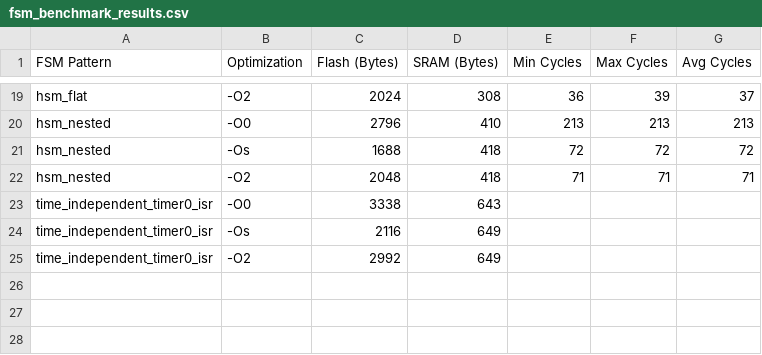
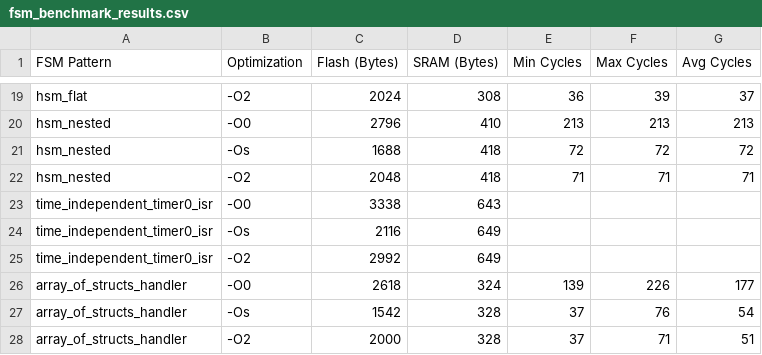
Before and after one commit to nadja00/FSM, a CSV file: ARDUINO_SFSM/fsm_benchmark_results.csv, drawn as a sheet; only a part is shown, gaps mark what is left out.

```diff
--- a/ARDUINO_SFSM/fsm_benchmark_results.csv
+++ b/ARDUINO_SFSM/fsm_benchmark_results.csv
@@ -25 +25,4 @@ time_independent_timer0_isr,-Os,2116,649,,,
 time_independent_timer0_isr,-O2,2992,649,,,
+array_of_structs_handler,-O0,2618,324,139,226,177
+array_of_structs_handler,-Os,1542,328,37,76,54
+array_of_structs_handler,-O2,2000,328,37,71,51
```
Also changed, not shown: 3 other files.
